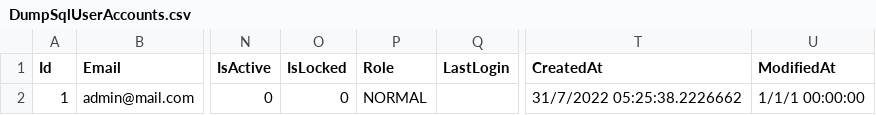
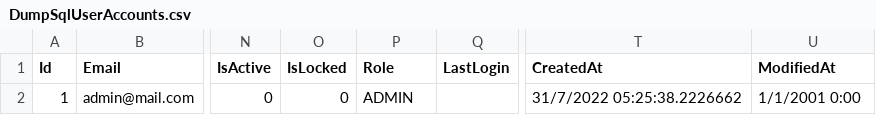
Before and after one commit to hungntsol/wizbooking-module, a CSV file: src/Services/Identity/DumpSqlUserAccounts.csv, drawn as a sheet; only a part is shown, gaps mark what is left out; the diff names each change by its address in the sheet, - before the commit and + after, or states it on an @@ line.

Commit message:
[identity] refactor & udpate profile controller

```diff
--- a/src/Services/Identity/DumpSqlUserAccounts.csv
+++ b/src/Services/Identity/DumpSqlUserAccounts.csv
-P2 (Role): NORMAL
+P2 (Role): ADMIN
-U2 (ModifiedAt): 1/1/1 00:00:00
+U2 (ModifiedAt): 1/1/2001 0:00
```
Also changed, not shown: 23 other files.
